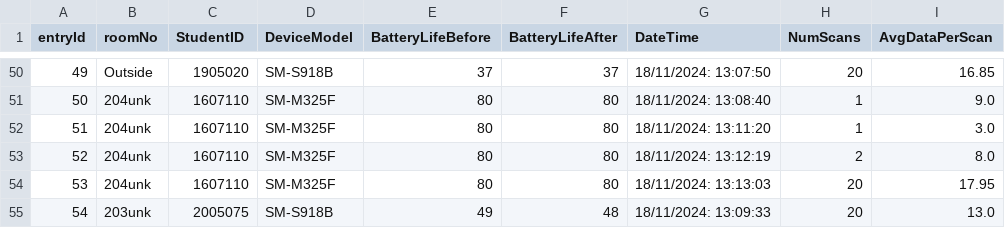
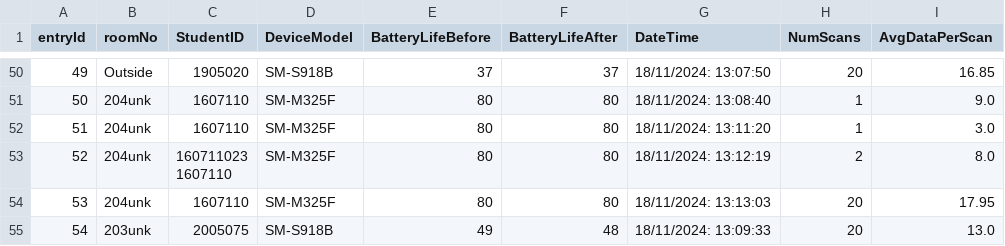
Before and after one commit to Nahin009/wifi_crowd_sensing, a CSV file: Merged_Data/entries.csv, drawn as a sheet; only a part is shown, gaps mark what is left out.

```diff
--- a/Merged_Data/entries.csv
+++ b/Merged_Data/entries.csv
@@ -52,3 +52,5 @@ entryId,roomNo,StudentID,DeviceModel,BatteryLifeBefore,BatteryLifeAfter,DateTime
 51,204unk,1607110,SM-M325F,80,80,18/11/2024: 13:11:20,1,3.0
-52,204unk,"1607110",SM-M325F,80,80,18/11/2024: 13:12:19,2,8.0
+52,204unk,"160711023
+
+1607110",SM-M325F,80,80,18/11/2024: 13:12:19,2,8.0
 53,204unk,1607110,SM-M325F,80,80,18/11/2024: 13:13:03,20,17.95
```
Also changed, not shown: 16 other files.
